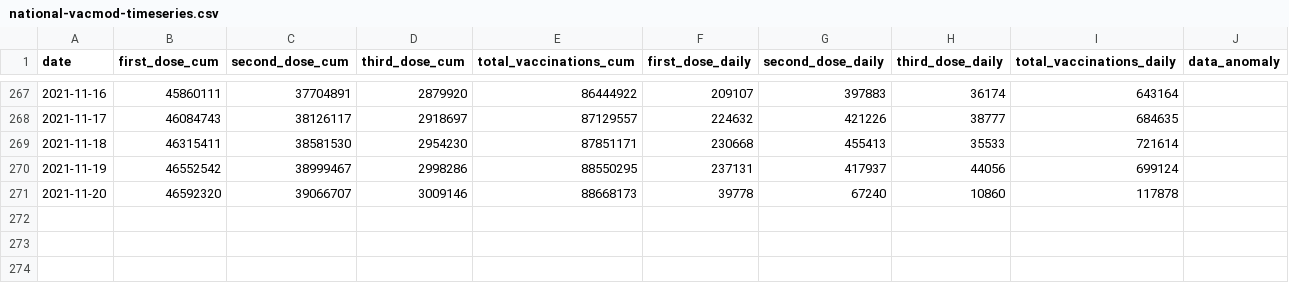
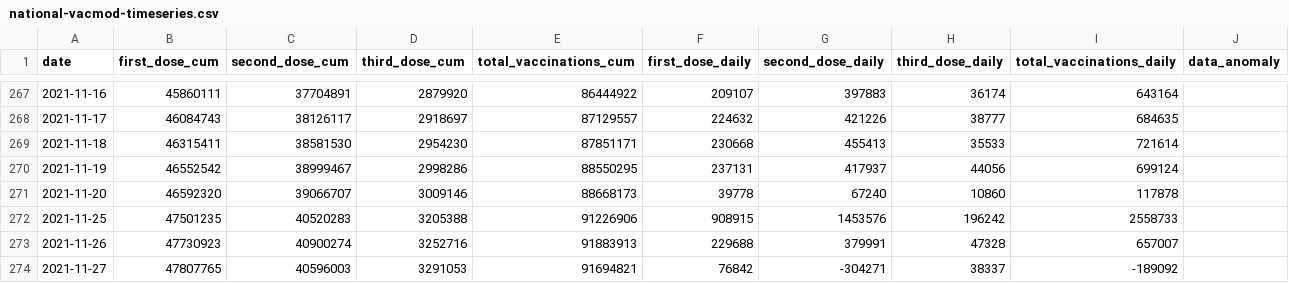
Before and after one commit to nathakits/covid-tracker-twitter-bot, a CSV file: data/dashboard/national-vacmod-timeseries.csv, drawn as a sheet; only a part is shown, gaps mark what is left out; the diff names each change by its address in the sheet, - before the commit and + after, or states it on an @@ line.

Commit message:
fetch vaccine data

```diff
--- a/data/dashboard/national-vacmod-timeseries.csv
+++ b/data/dashboard/national-vacmod-timeseries.csv
+row 272: 2021-11-25 | 47501235 | 40520283 | 3205388 | 91226906 | 908915 | 1453576 | 196242 | 2558733
+row 273: 2021-11-26 | 47730923 | 40900274 | 3252716 | 91883913 | 229688 | 379991 | 47328 | 657007
+row 274: 2021-11-27 | 47807765 | 40596003 | 3291053 | 91694821 | 76842 | -304271 | 38337 | -189092
```
Also changed, not shown: 2 other files.
